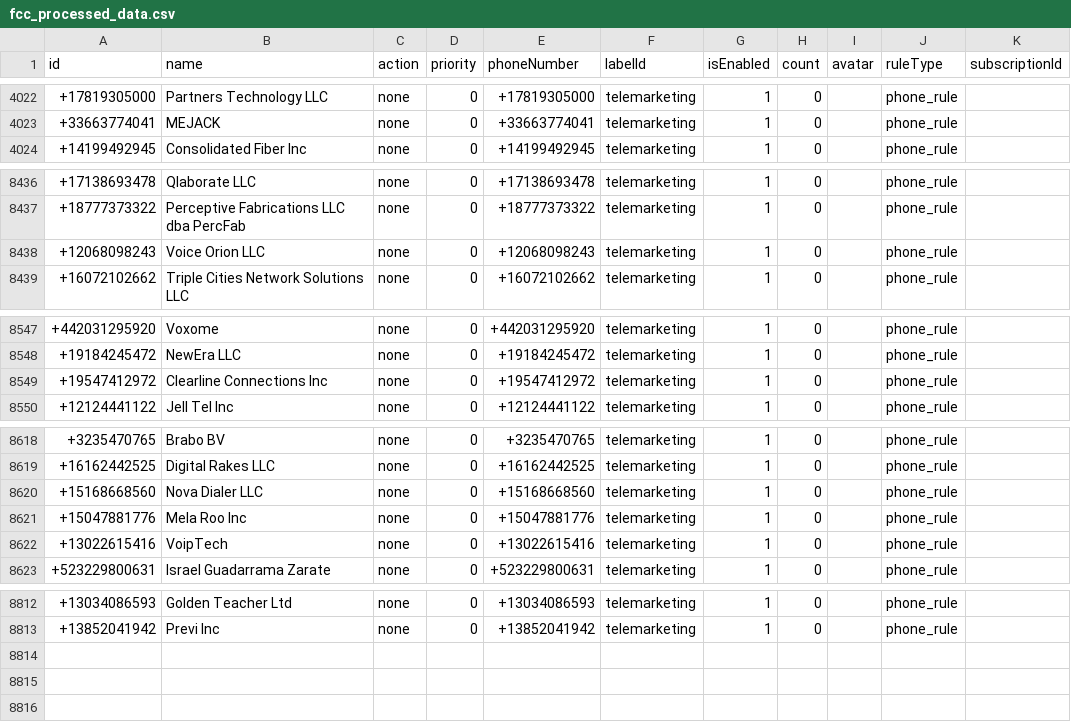
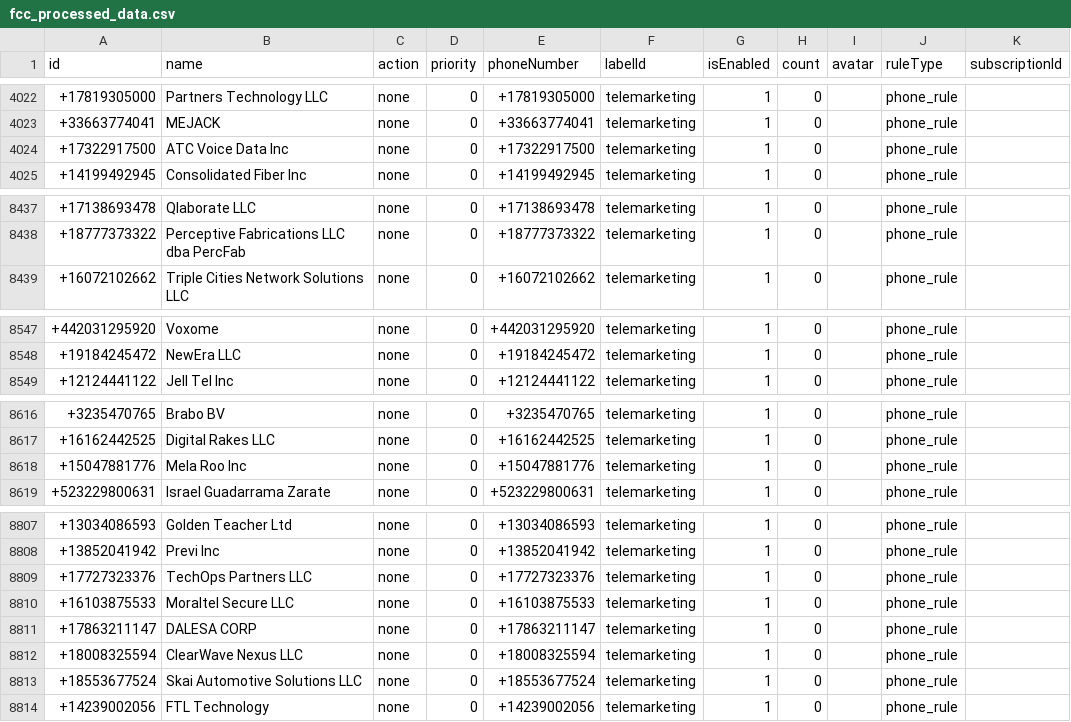
Before and after one commit to choicenew/yourcallrule, a CSV file: US/fcc_processed_data.csv, drawn as a sheet; only a part is shown, gaps mark what is left out; removed rows and columns are numbered as before the commit, all else as after; the diff covers the shown part only; the diff names each change by its address in the sheet, - before the commit and + after, or states it on an @@ line.

```diff
--- a/US/fcc_processed_data.csv
+++ b/US/fcc_processed_data.csv
+row 4024: +17322917500 | ATC Voice Data Inc | none | 0 | +17322917500 | telemarketing | 1 | 0 |  | phone_rule
-row 8438: +12068098243 | Voice Orion LLC | none | 0 | +12068098243 | telemarketing | 1 | 0 |  | phone_rule
-row 8549: +19547412972 | Clearline Connections Inc | none | 0 | +19547412972 | telemarketing | 1 | 0 |  | phone_rule
-row 8620: +15168668560 | Nova Dialer LLC | none | 0 | +15168668560 | telemarketing | 1 | 0 |  | phone_rule
-row 8622: +13022615416 | VoipTech | none | 0 | +13022615416 | telemarketing | 1 | 0 |  | phone_rule
+row 8809: +17727323376 | TechOps Partners LLC | none | 0 | +17727323376 | telemarketing | 1 | 0 |  | phone_rule
+row 8810: +16103875533 | Moraltel Secure LLC | none | 0 | +16103875533 | telemarketing | 1 | 0 |  | phone_rule
+row 8811: +17863211147 | DALESA CORP | none | 0 | +17863211147 | telemarketing | 1 | 0 |  | phone_rule
+row 8812: +18008325594 | ClearWave Nexus LLC | none | 0 | +18008325594 | telemarketing | 1 | 0 |  | phone_rule
+row 8813: +18553677524 | Skai Automotive Solutions LLC | none | 0 | +18553677524 | telemarketing | 1 | 0 |  | phone_rule
+row 8814: +14239002056 | FTL Technology | none | 0 | +14239002056 | telemarketing | 1 | 0 |  | phone_rule
```
Also changed, not shown: 2 removed rows and 2 edited cells elsewhere in this file.
